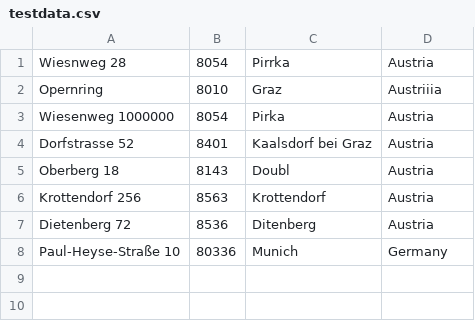
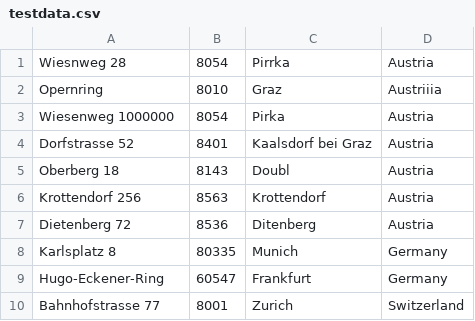
Before and after one commit to mspari/AdressvalidierungPOS, a CSV file: src/main/java/res/testdata.csv, drawn as a sheet.

Commit message:
content bei file einfügen vergessen... :D

```diff
--- a/src/main/java/res/testdata.csv
+++ b/src/main/java/res/testdata.csv
@@ -7,2 +7,4 @@ Krottendorf 256;8563;Krottendorf;Austria
 Dietenberg 72;8536;Ditenberg;Austria
-Paul-Heyse-Straße 10;80336;Munich;Germany
+Karlsplatz 8;80335;Munich;Germany
+Hugo-Eckener-Ring;60547;Frankfurt;Germany
+Bahnhofstrasse 77;8001;Zurich;Switzerland
```
